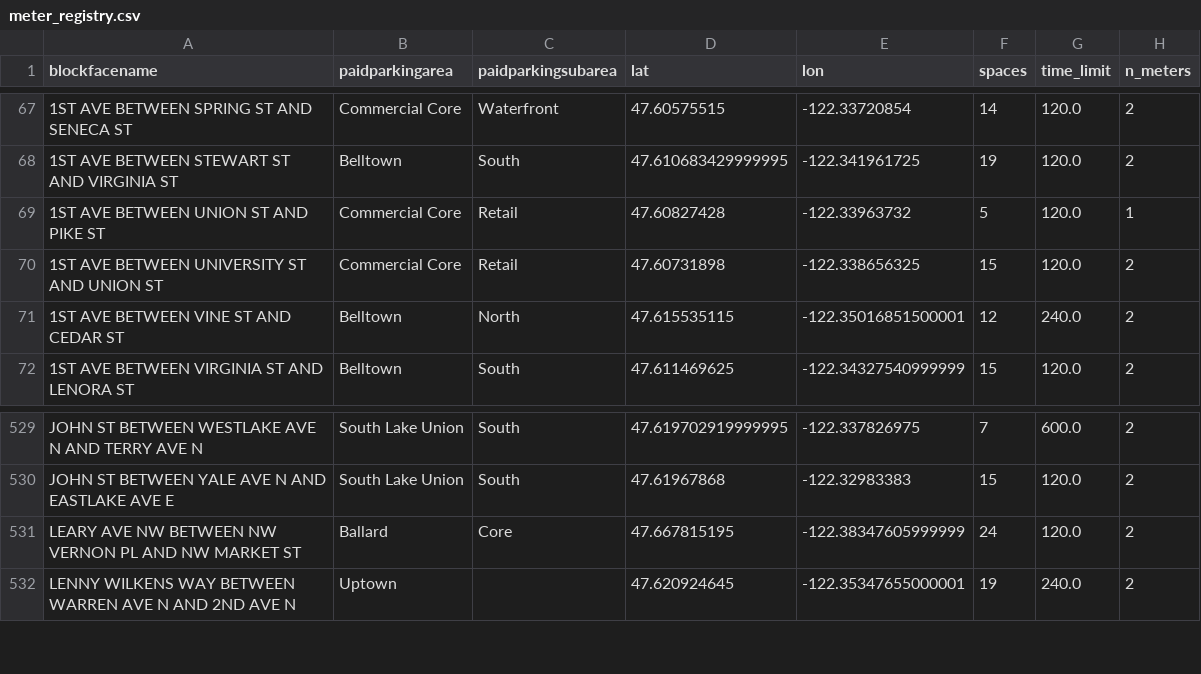
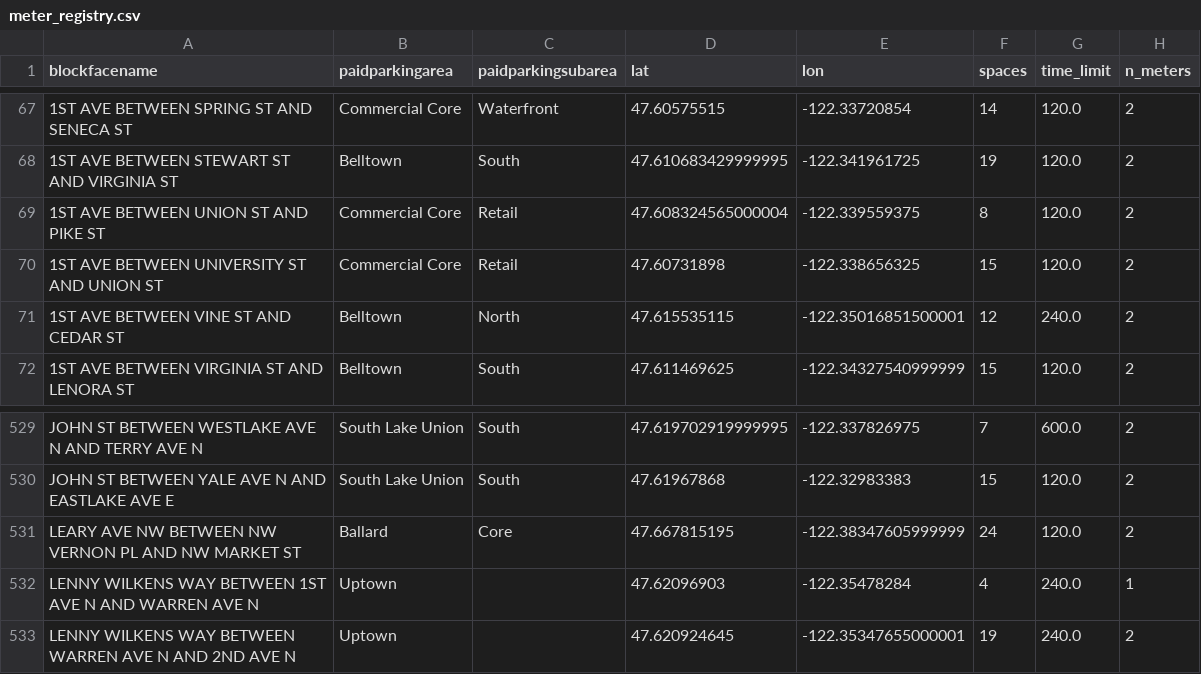
Before and after one commit to kmohammedsu/seattle-parking-weather-analysis, a CSV file: data/meter_registry.csv, drawn as a sheet; only a part is shown, gaps mark what is left out.

```diff
--- a/data/meter_registry.csv
+++ b/data/meter_registry.csv
@@ -68,3 +68,3 @@ blockfacename,paidparkingarea,paidparkingsubarea,lat,lon,spaces,time_limit,n_met
 1ST AVE BETWEEN STEWART ST AND VIRGINIA ST,Belltown,South,47.610683429999995,-122.341961725,19,120.0,2
-1ST AVE BETWEEN UNION ST AND PIKE ST,Commercial Core,Retail,47.60827428,-122.33963732,5,120.0,1
+1ST AVE BETWEEN UNION ST AND PIKE ST,Commercial Core,Retail,47.608324565000004,-122.339559375,8,120.0,2
 1ST AVE BETWEEN UNIVERSITY ST AND UNION ST,Commercial Core,Retail,47.60731898,-122.338656325,15,120.0,2
@@ -531,2 +531,3 @@ JOHN ST BETWEEN YALE AVE N AND EASTLAKE AVE E,South Lake Union,South,47.61967868
 LEARY AVE NW BETWEEN NW VERNON PL AND NW MARKET ST,Ballard,Core,47.667815195,-122.38347605999999,24,120.0,2
+LENNY WILKENS WAY BETWEEN 1ST AVE N AND WARREN AVE N,Uptown,,47.62096903,-122.35478284,4,240.0,1
 LENNY WILKENS WAY BETWEEN WARREN AVE N AND 2ND AVE N,Uptown,,47.620924645,-122.35347655000001,19,240.0,2
```
Also changed, not shown: data/area_daily.csv, data/area_hour_profile.csv, 9 other files.
